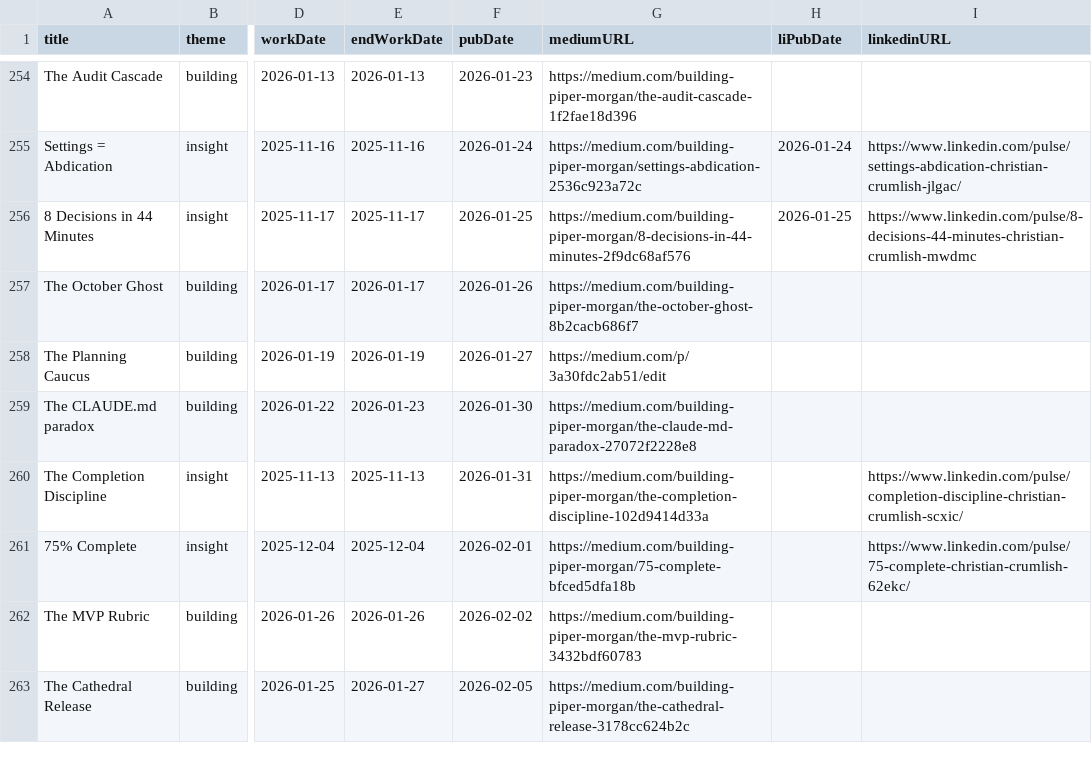
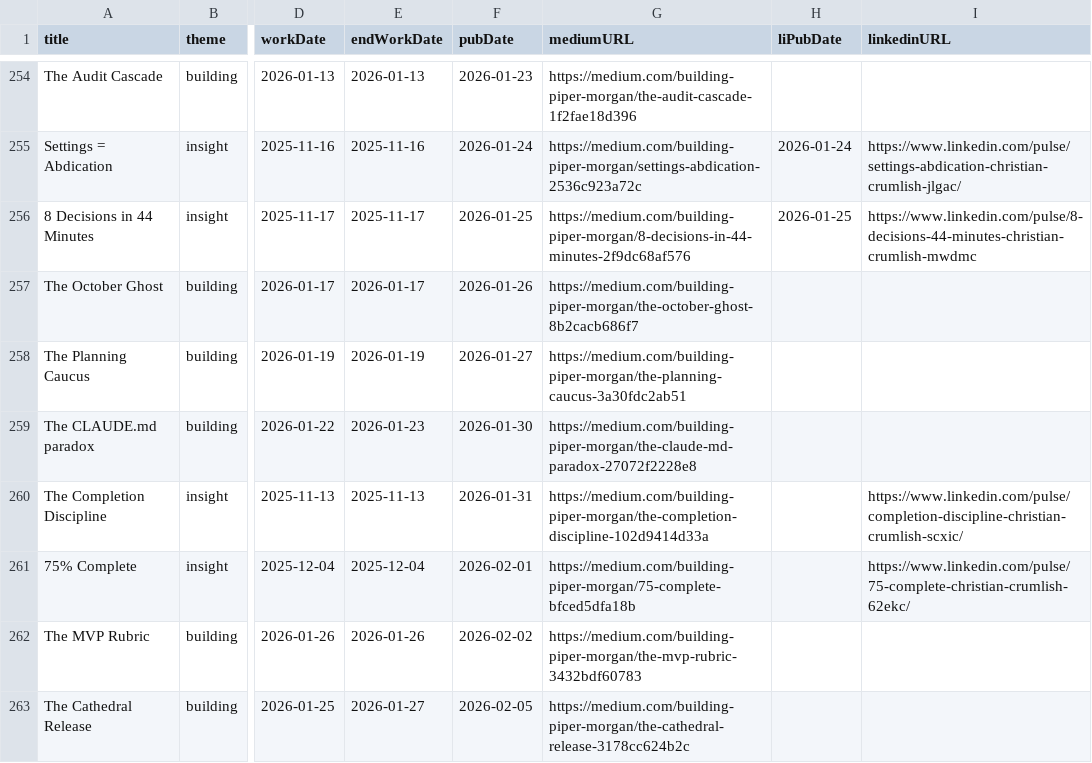
Before and after one commit to Ted-Nadeau/piper-morgan-product, a CSV file: docs/internal/planning/comms/editorial-calendar.csv, drawn as a sheet; only a part is shown, gaps mark what is left out; the diff names each change by its address in the sheet, - before the commit and + after, or states it on an @@ line.

```diff
--- a/docs/internal/planning/comms/editorial-calendar.csv
+++ b/docs/internal/planning/comms/editorial-calendar.csv
-G258 (mediumURL): https://medium.com/p/3a30fdc2ab51/edit
+G258 (mediumURL): https://medium.com/building-piper-morgan/the-planning-caucus-3a30fdc2ab51
```
